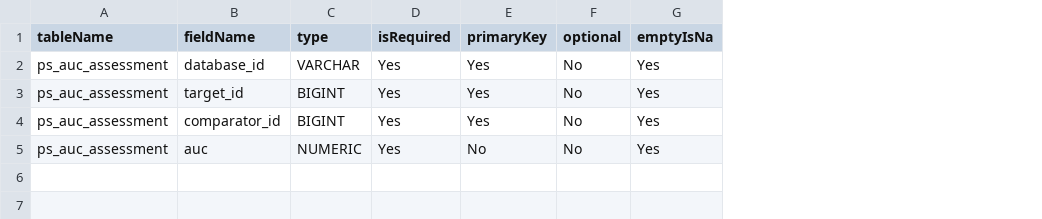
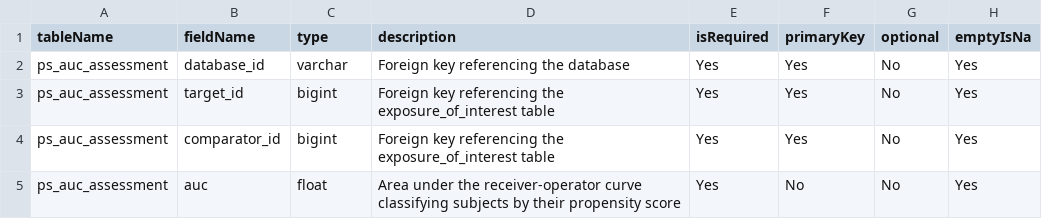
Before and after one commit to ohdsi-studies/LegendT2dm, a CSV file: inst/settings/PsAssessmentModelSpecs.csv, drawn as a sheet; the diff names each change by its address in the sheet, - before the commit and + after, or states it on an @@ line.

Commit message:
add ps assessment data model

```diff
--- a/inst/settings/PsAssessmentModelSpecs.csv
+++ b/inst/settings/PsAssessmentModelSpecs.csv
+column D (description), rows 2-5: Foreign key referencing the database | Foreign key referencing the exposure_of_interest table | Foreign key referencing the exposure_of_interest table | Area under the receiver-operator curve classifying subjects by their propensity score
-C2 (type): VARCHAR
+C2 (type): varchar
-C3:C4 (type): BIGINT
+C3:C4 (type): bigint
-C5 (type): NUMERIC
+C5 (type): float
```
Also changed, not shown: inst/settings/ResultsModelSpecs.csv, 1 other file.
